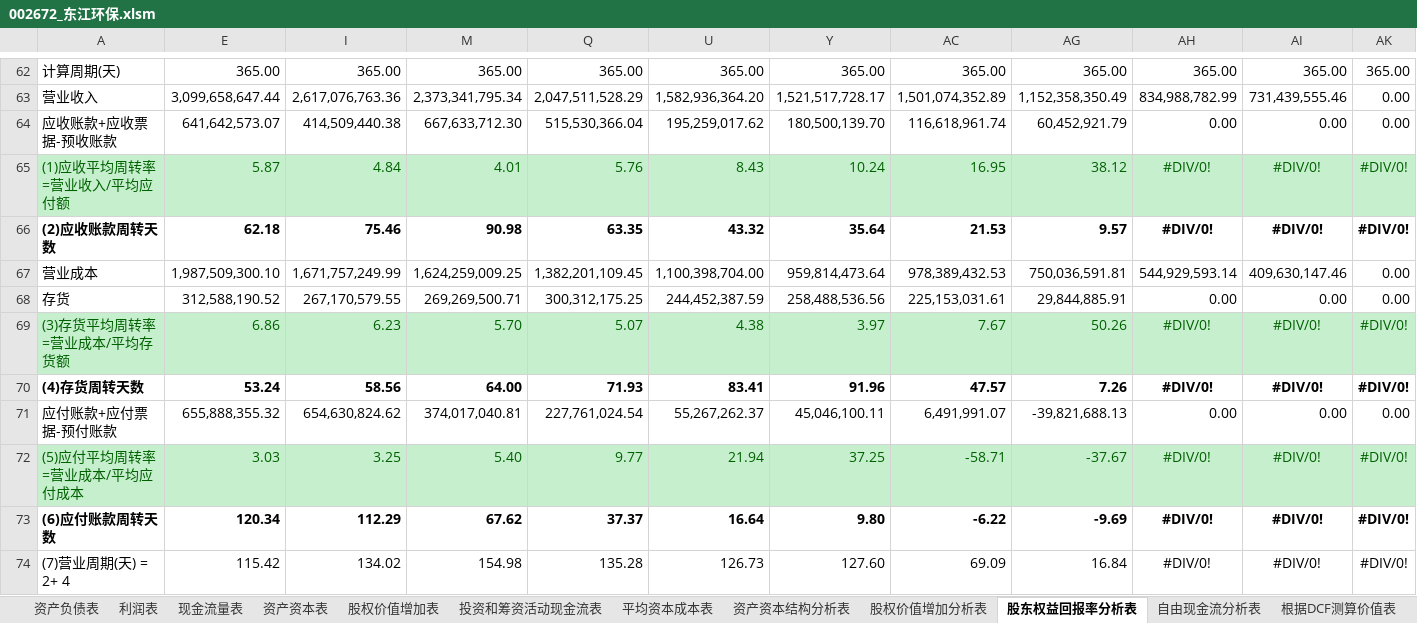
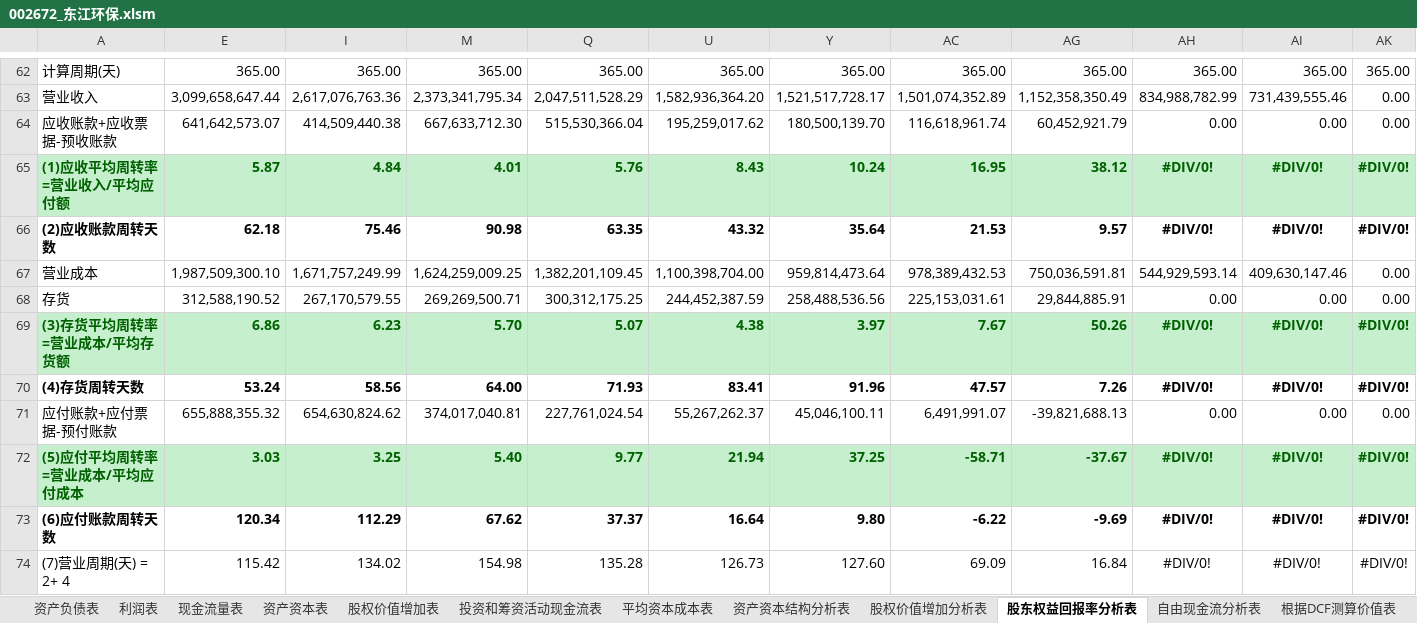
Before and after one commit to SkyFlyingFree/FinancialAnalysis, an Excel workbook: 上市公司/002672_东江环保.xlsm, sheet 股东权益回报率分析表, drawn as a sheet; only a part is shown, gaps mark what is left out; values as stored, in another font and other column widths than the file's, no borders; the diff covers the shown part only; the diff names each change by its address in the sheet, - before the commit and + after, or states it on an @@ line.

```diff
--- a/上市公司/002672_东江环保.xlsm (sheet 股东权益回报率分析表)
+++ b/上市公司/002672_东江环保.xlsm (sheet 股东权益回报率分析表)
-A65 bold: off
+A65 bold: on
-E65 bold: off
+E65 bold: on
-I65 bold: off
+I65 bold: on
-M65 bold: off
+M65 bold: on
-Q65 bold: off
+Q65 bold: on
-U65 bold: off
+U65 bold: on
-Y65 bold: off
+Y65 bold: on
-AC65 bold: off
+AC65 bold: on
-AG65:AI65 bold: off
+AG65:AI65 bold: on
-AK65 bold: off
+AK65 bold: on
-A69 bold: off
+A69 bold: on
-E69 bold: off
+E69 bold: on
-I69 bold: off
+I69 bold: on
-M69 bold: off
+M69 bold: on
-Q69 bold: off
+Q69 bold: on
-U69 bold: off
+U69 bold: on
-Y69 bold: off
+Y69 bold: on
-AC69 bold: off
+AC69 bold: on
-AG69:AI69 bold: off
+AG69:AI69 bold: on
-AK69 bold: off
+AK69 bold: on
-A72 bold: off
+A72 bold: on
-E72 bold: off
+E72 bold: on
-I72 bold: off
+I72 bold: on
-M72 bold: off
+M72 bold: on
-Q72 bold: off
+Q72 bold: on
-U72 bold: off
+U72 bold: on
-Y72 bold: off
+Y72 bold: on
-AC72 bold: off
+AC72 bold: on
-AG72:AI72 bold: off
+AG72:AI72 bold: on
-AK72 bold: off
+AK72 bold: on
```
Also changed, not shown: cell formats elsewhere in this sheet, sheet 投资和筹资活动现金流表, sheet 资产资本结构分析表, sheet 自由现金流分析表, sheet 根据DCF测算价值表, sheet 股权价值增加分析表, hidden cells, 上市公司/002327_富安娜.xlsm, 财报分析.xlsm, 1 other file.
